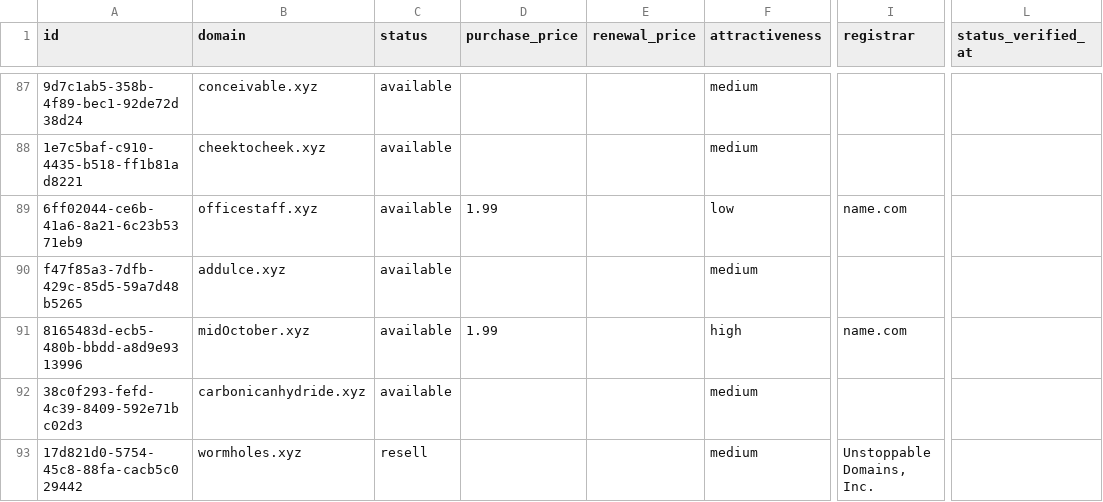
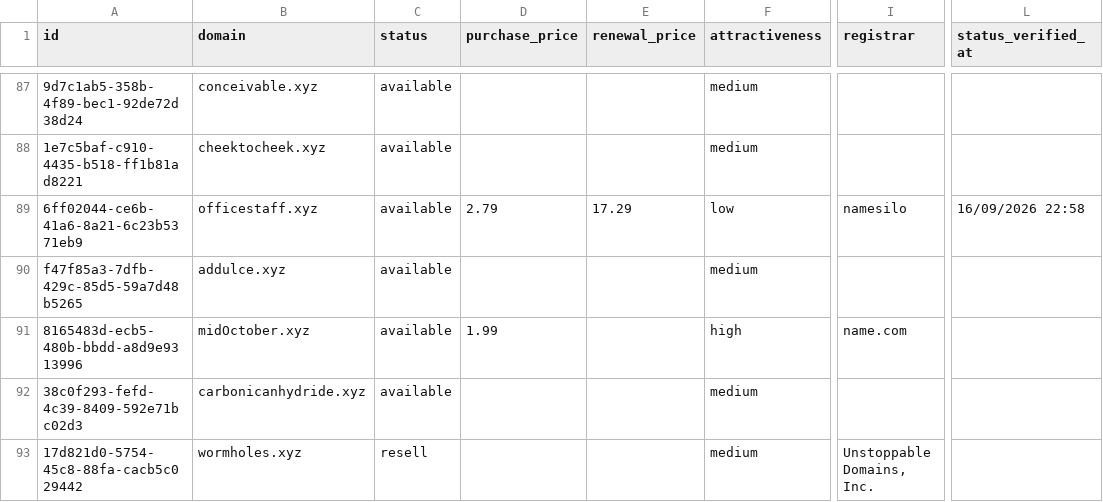
Before and after one commit to UniqueDomains/xyz-oneword-domains, a CSV file: xyz.csv, drawn as a sheet; only a part is shown, gaps mark what is left out; the diff covers the shown part only; the diff names each change by its address in the sheet, - before the commit and + after, or states it on an @@ line.

```diff
--- a/xyz.csv
+++ b/xyz.csv
-D89 (purchase_price): 1.99
+D89 (purchase_price): 2.79
-E89 (renewal_price): (empty)
+E89 (renewal_price): 17.29
-I89 (registrar): name.com
+I89 (registrar): namesilo
-L89 (status_verified_at): (empty)
+L89 (status_verified_at): 16/09/2026 22:58
```
Also changed, not shown: 6 added rows, 6 removed rows and 41 edited cells elsewhere in this file, 4 other files.
